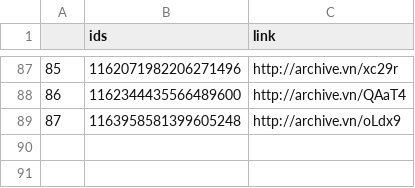
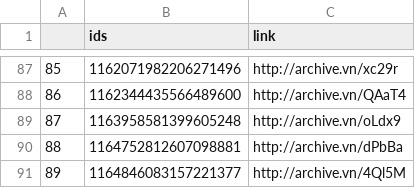
Before and after one commit to projeto7c0/7c0-core, a CSV file: csv/tweets_deletados_de_deppimentel.csv, drawn as a sheet; only a part is shown, gaps mark what is left out.

```diff
--- a/csv/tweets_deletados_de_deppimentel.csv
+++ b/csv/tweets_deletados_de_deppimentel.csv
@@ -89 +89,3 @@
 87,1163958581399605248,http://archive.vn/oLdx9
+88,1164752812607098881,http://archive.vn/dPbBa
+89,1164846083157221377,http://archive.vn/4Ql5M
```
Also changed, not shown: csv/tweets_deletados_de_deputadobacelar.csv, csv/tweets_deletados_de_erikakokay.csv, 3 other files.
